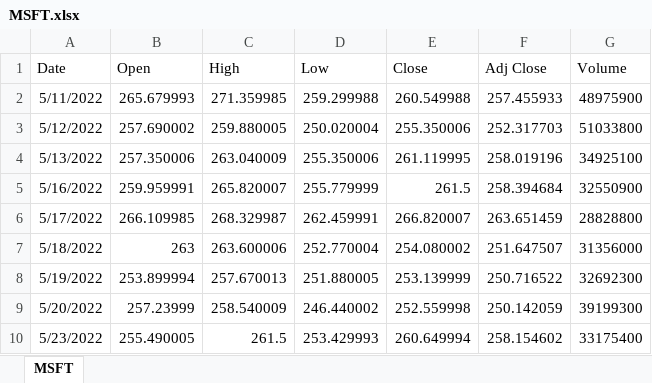
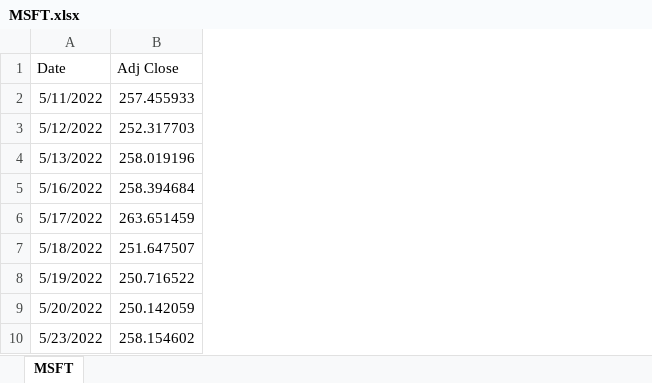
Before and after one commit to basvolkert/Thesis_Bas, an Excel workbook: Data/MSFT.xlsx, sheet MSFT, drawn as a sheet; only a part is shown; values as stored, in another font and other column widths than the file's, no borders; the diff names each change by its address in the sheet, - before the commit and + after, or states it on an @@ line.

```diff
--- a/Data/MSFT.xlsx (sheet MSFT)
+++ b/Data/MSFT.xlsx (sheet MSFT)
-column B (Open), rows 2-10: 265.679993 | 257.690002 | 257.350006 | 259.959991 | 266.109985 | 263 | 253.899994 | 257.23999 | 255.490005
-column C (High), rows 2-10: 271.359985 | 259.880005 | 263.040009 | 265.820007 | 268.329987 | 263.600006 | 257.670013 | 258.540009 | 261.5
-column D (Low), rows 2-10: 259.299988 | 250.020004 | 255.350006 | 255.779999 | 262.459991 | 252.770004 | 251.880005 | 246.440002 | 253.429993
-column E (Close), rows 2-10: 260.549988 | 255.350006 | 261.119995 | 261.5 | 266.820007 | 254.080002 | 253.139999 | 252.559998 | 260.649994
-column G (Volume), rows 2-10: 48975900 | 51033800 | 34925100 | 32550900 | 28828800 | 31356000 | 32692300 | 39199300 | 33175400
```
Also changed, not shown: Data/AMZN.xlsx, Data/GOOGL.xlsx, 4 other files.
